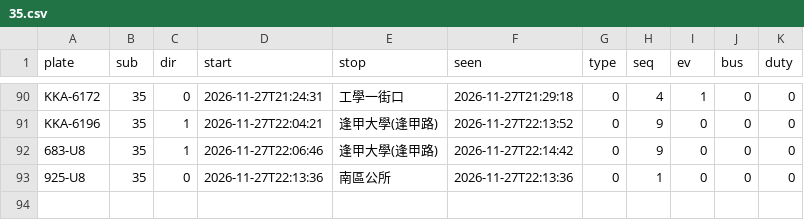
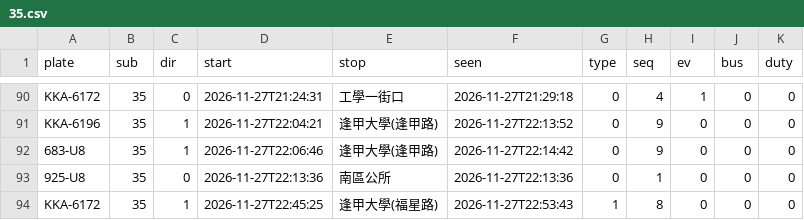
Before and after one commit to andrewwangarchnycu/Schematic-Transit-Taichung, a CSV file: departures/2026-11-27/35.csv, drawn as a sheet; only a part is shown, gaps mark what is left out; the diff names each change by its address in the sheet, - before the commit and + after, or states it on an @@ line.

```diff
--- a/departures/2026-11-27/35.csv
+++ b/departures/2026-11-27/35.csv
+row 94: KKA-6172 | 35 | 1 | 2026-11-27T22:45:25 | 逢甲大學(福星路) | 2026-11-27T22:53:43 | 1 | 8 | 0 | 0 | 0
```
Also changed, not shown: departures/2026-11-27/51副.csv, 1 other file.
